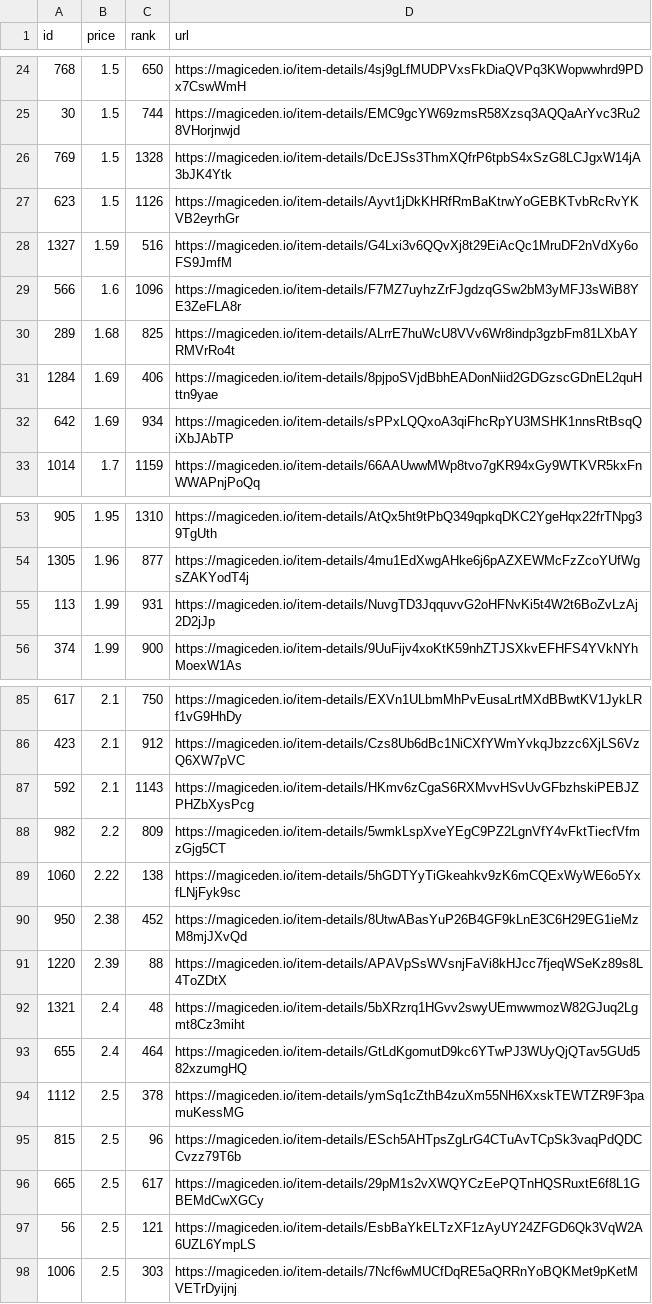
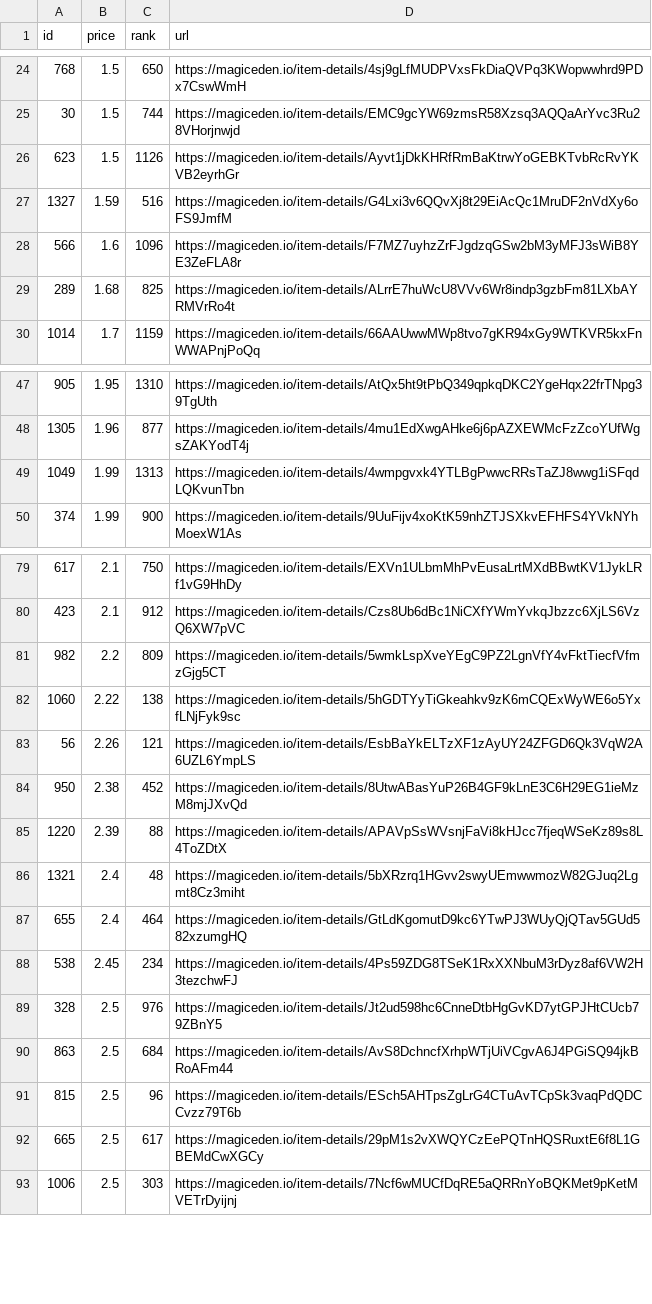
Before and after one commit to braposo/koala-monitor, a CSV file: koala-data-processed.csv, drawn as a sheet; only a part is shown, gaps mark what is left out; removed rows and columns are numbered as before the commit, all else as after; the diff covers the shown part only; the diff names each change by its address in the sheet, - before the commit and + after, or states it on an @@ line.

Commit message:
Flat: latest data (2021-11-09T01:25:46.465Z) {   "date": "2021-11-09T01:25:46.465Z",   "files": [     {       "name": "koala-data-processed.csv",       "deltaBytes": -545,       "source": "https://api-mainnet.magiceden.io/rpc/getListedNFTsByQuery?q=%7B%22%24match%22%3A%7B%22collectionSymbol%22%3A%22koala_klubhouse%22%7D%2C%22%24sort%22%3A%7B%22takerAmount%22%3A1%2C%22createdAt%22%3A-1%7D%2C%22%24skip%22%3A0%2C%22%24limit%22%3A5000%7D"     },     {       "name": "koala-top-picks.csv",       "deltaBytes": -4,       "source": "https://api-mainnet.magiceden.io/rpc/getListedNFTsByQuery?q=%7B%22%24match%22%3A%7B%22collectionSymbol%22%3A%22koala_klubhouse%22%7D%2C%22%24sort%22%3A%7B%22takerAmount%22%3A1%2C%22createdAt%22%3A-1%7D%2C%22%24skip%22%3A0%2C%22%24limit%22%3A5000%7D"     }   ] }

```diff
--- a/koala-data-processed.csv
+++ b/koala-data-processed.csv
-row 26: 769 | 1.5 | 1328 | https://magiceden.io/item-details/DcEJSs3ThmXQfrP6tpbS4xSzG8LCJgxW14jA3bJK4Ytk
-row 31: 1284 | 1.69 | 406 | https://magiceden.io/item-details/8pjpoSVjdBbhEADonNiid2GDGzscGDnEL2quHttn9yae
-row 32: 642 | 1.69 | 934 | https://magiceden.io/item-details/sPPxLQQxoA3qiFhcRpYU3MSHK1nnsRtBsqQiXbJAbTP
-row 55: 113 | 1.99 | 931 | https://magiceden.io/item-details/NuvgTD3JqquvvG2oHFNvKi5t4W2t6BoZvLzAj2D2jJp
+row 49: 1049 | 1.99 | 1313 | https://magiceden.io/item-details/4wmpgvxk4YTLBgPwwcRRsTaZJ8wwg1iSFqdLQKvunTbn
-row 87: 592 | 2.1 | 1143 | https://magiceden.io/item-details/HKmv6zCgaS6RXMvvHSvUvGFbzhskiPEBJZPHZbXysPcg
+row 83: 56 | 2.26 | 121 | https://magiceden.io/item-details/EsbBaYkELTzXF1zAyUY24ZFGD6Qk3VqW2A6UZL6YmpLS
-row 94: 1112 | 2.5 | 378 | https://magiceden.io/item-details/ymSq1cZthB4zuXm55NH6XxskTEWTZR9F3pamuKessMG
+row 88: 538 | 2.45 | 234 | https://magiceden.io/item-details/4Ps59ZDG8TSeK1RxXXNbuM3rDyz8af6VW2H3tezchwFJ
+row 89: 328 | 2.5 | 976 | https://magiceden.io/item-details/Jt2ud598hc6CnneDtbHgGvKD7ytGPJHtCUcb79ZBnY5
+row 90: 863 | 2.5 | 684 | https://magiceden.io/item-details/AvS8DchncfXrhpWTjUiVCgvA6J4PGiSQ94jkBRoAFm44
-row 97: 56 | 2.5 | 121 | https://magiceden.io/item-details/EsbBaYkELTzXF1zAyUY24ZFGD6Qk3VqW2A6UZL6YmpLS
```
Also changed, not shown: 16 added rows and 20 removed rows elsewhere in this file, koala-top-picks.csv.
